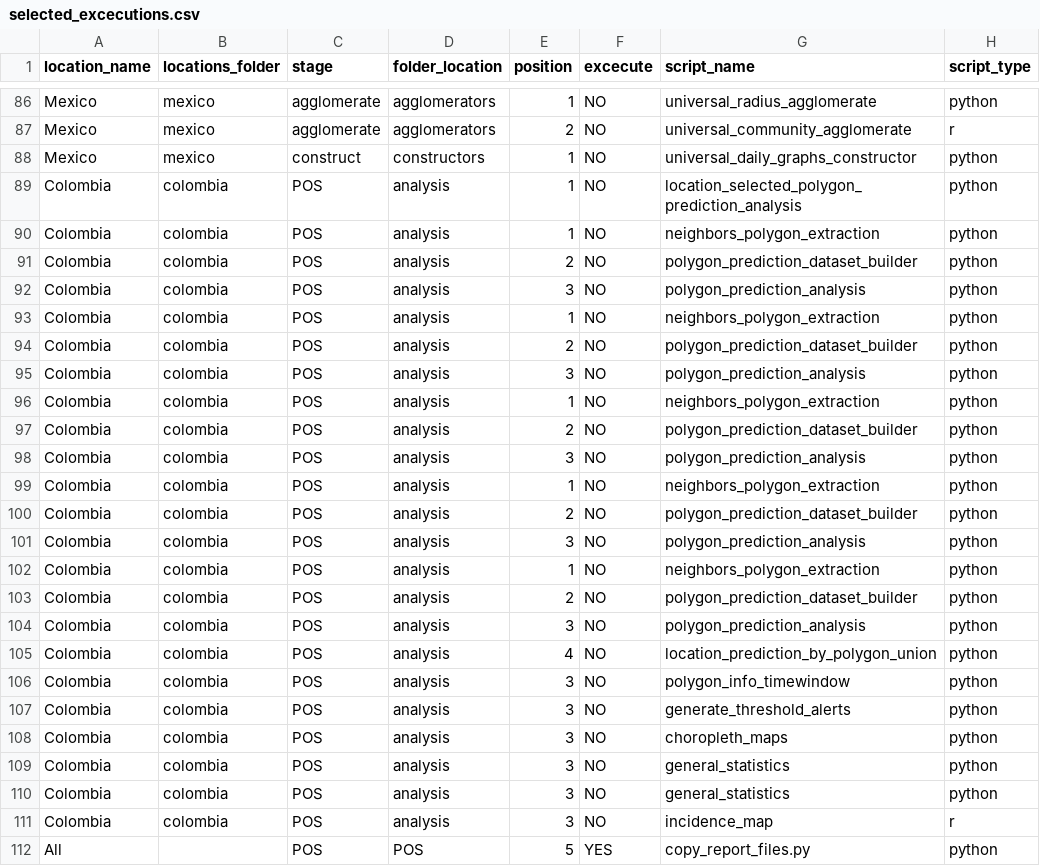
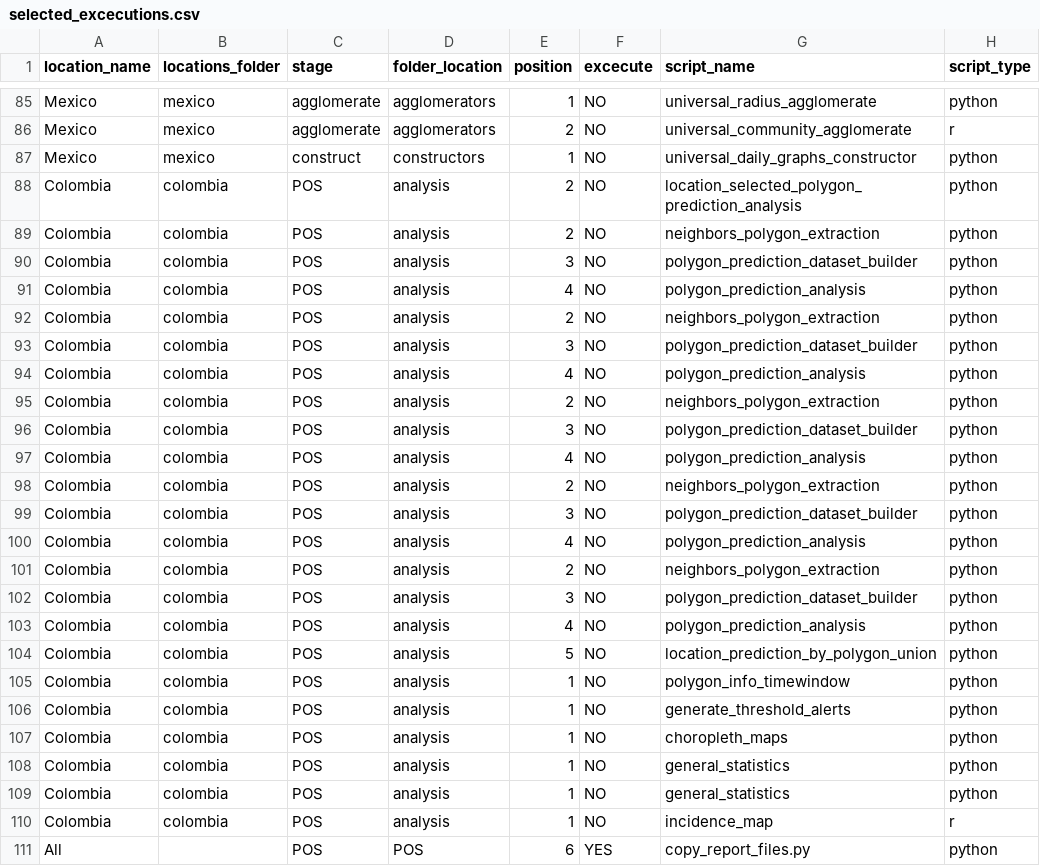
Before and after one commit to Data-Lama/covid_geoinsights_pipeline, a CSV file: pipeline_scripts/configuration/selected_excecutions.csv, drawn as a sheet; only a part is shown, gaps mark what is left out; addresses are those after the commit; the diff covers the shown part only; the diff names each change by its address in the sheet, - before the commit and + after, or states it on an @@ line.

```diff
--- a/pipeline_scripts/configuration/selected_excecutions.csv
+++ b/pipeline_scripts/configuration/selected_excecutions.csv
-E88:E89 (position): 1
+E88:E89 (position): 2
-E90 (position): 2
+E90 (position): 3
-E91 (position): 3
+E91 (position): 4
-E92 (position): 1
+E92 (position): 2
-E93 (position): 2
+E93 (position): 3
-E94 (position): 3
+E94 (position): 4
-E95 (position): 1
+E95 (position): 2
-E96 (position): 2
+E96 (position): 3
-E97 (position): 3
+E97 (position): 4
-E98 (position): 1
+E98 (position): 2
-E99 (position): 2
+E99 (position): 3
-E100 (position): 3
+E100 (position): 4
-E101 (position): 1
+E101 (position): 2
-E102 (position): 2
+E102 (position): 3
-E103 (position): 3
+E103 (position): 4
-E104 (position): 4
+E104 (position): 5
-E105:E110 (position): 3
+E105:E110 (position): 1
-E111 (position): 5
+E111 (position): 6
```
Also changed, not shown: 1 removed row and 1 edited cell elsewhere in this file, 6 other files.
